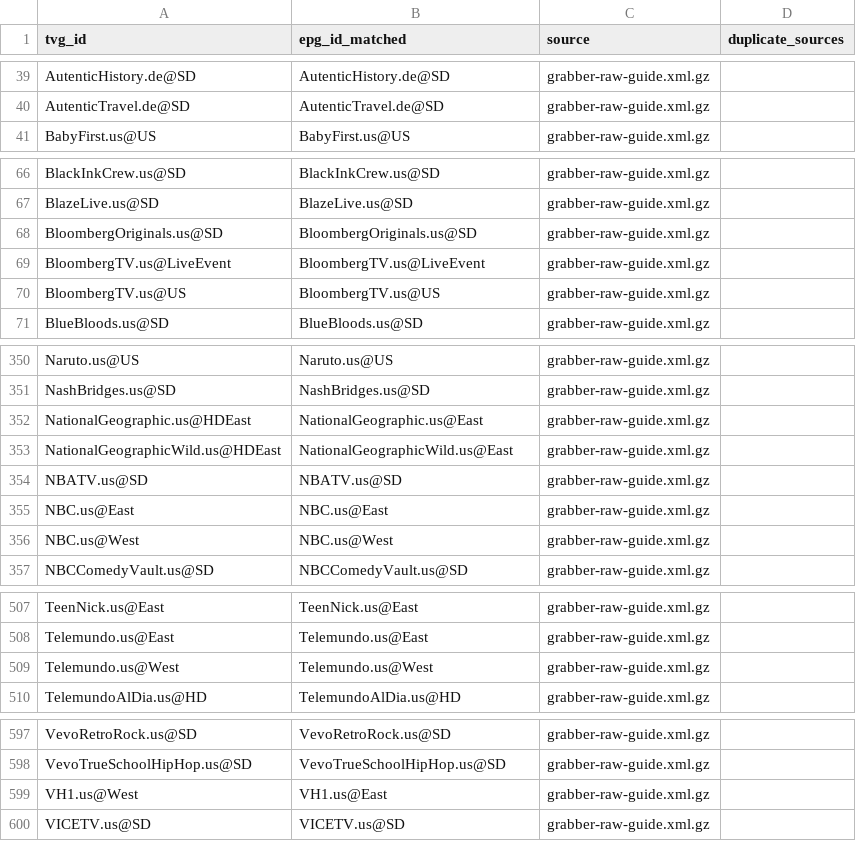
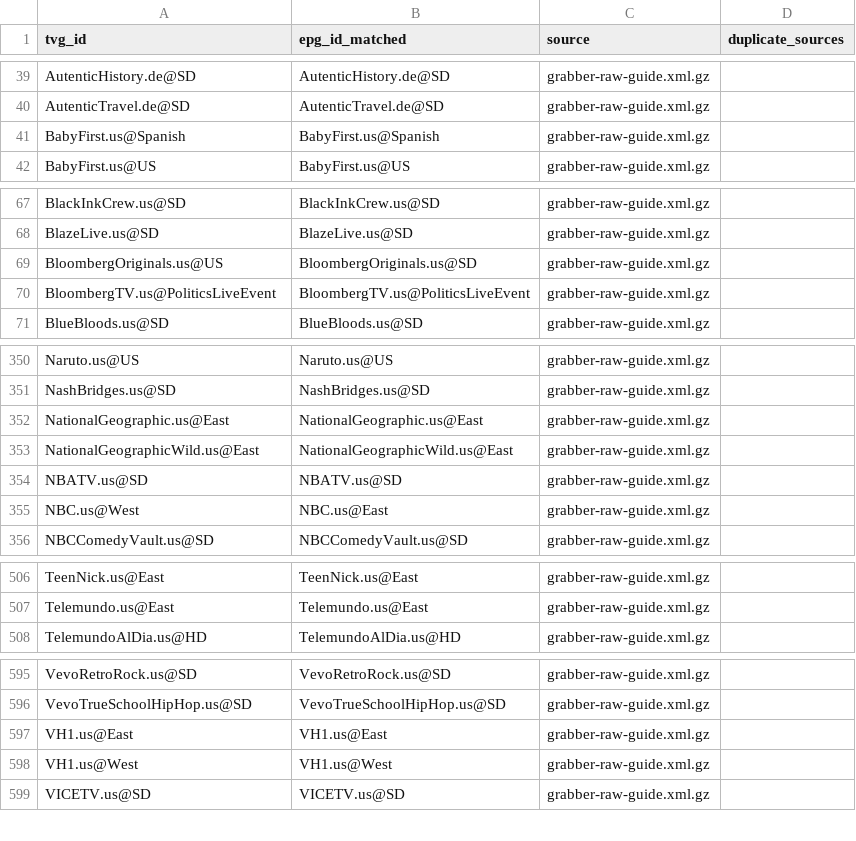
Before and after one commit to umarjamilpc/EPG-LIST-GEN, a CSV file: epgs/US/reports/grabber-matched.csv, drawn as a sheet; only a part is shown, gaps mark what is left out; the diff covers the shown part only.

```diff
--- a/epgs/US/reports/grabber-matched.csv
+++ b/epgs/US/reports/grabber-matched.csv
@@ -40,2 +40,3 @@ AutenticHistory.de@SD,AutenticHistory.de@SD,grabber-raw-guide.xml.gz,
 AutenticTravel.de@SD,AutenticTravel.de@SD,grabber-raw-guide.xml.gz,
+BabyFirst.us@Spanish,BabyFirst.us@Spanish,grabber-raw-guide.xml.gz,
 BabyFirst.us@US,BabyFirst.us@US,grabber-raw-guide.xml.gz,
@@ -67,5 +68,4 @@ BlackInkCrew.us@SD,BlackInkCrew.us@SD,grabber-raw-guide.xml.gz,
 BlazeLive.us@SD,BlazeLive.us@SD,grabber-raw-guide.xml.gz,
-BloombergOriginals.us@SD,BloombergOriginals.us@SD,grabber-raw-guide.xml.gz,
-BloombergTV.us@LiveEvent,BloombergTV.us@LiveEvent,grabber-raw-guide.xml.gz,
-BloombergTV.us@US,BloombergTV.us@US,grabber-raw-guide.xml.gz,
+BloombergOriginals.us@US,BloombergOriginals.us@SD,grabber-raw-guide.xml.gz,
+BloombergTV.us@PoliticsLiveEvent,BloombergTV.us@PoliticsLiveEvent,grabber-raw-guide.xml.gz,
 BlueBloods.us@SD,BlueBloods.us@SD,grabber-raw-guide.xml.gz,
@@ -351,7 +351,6 @@ Naruto.us@US,Naruto.us@US,grabber-raw-guide.xml.gz,
 NashBridges.us@SD,NashBridges.us@SD,grabber-raw-guide.xml.gz,
-NationalGeographic.us@HDEast,NationalGeographic.us@East,grabber-raw-guide.xml.gz,
-NationalGeographicWild.us@HDEast,NationalGeographicWild.us@East,grabber-raw-guide.xml.gz,
+NationalGeographic.us@East,NationalGeographic.us@East,grabber-raw-guide.xml.gz,
+NationalGeographicWild.us@East,NationalGeographicWild.us@East,grabber-raw-guide.xml.gz,
 NBATV.us@SD,NBATV.us@SD,grabber-raw-guide.xml.gz,
-NBC.us@East,NBC.us@East,grabber-raw-guide.xml.gz,
-NBC.us@West,NBC.us@West,grabber-raw-guide.xml.gz,
+NBC.us@West,NBC.us@East,grabber-raw-guide.xml.gz,
 NBCComedyVault.us@SD,NBCComedyVault.us@SD,grabber-raw-guide.xml.gz,
@@ -508,3 +507,2 @@ TeenNick.us@East,TeenNick.us@East,grabber-raw-guide.xml.gz,
 Telemundo.us@East,Telemundo.us@East,grabber-raw-guide.xml.gz,
-Telemundo.us@West,Telemundo.us@West,grabber-raw-guide.xml.gz,
 TelemundoAlDia.us@HD,TelemundoAlDia.us@HD,grabber-raw-guide.xml.gz,
@@ -598,3 +596,4 @@ VevoRetroRock.us@SD,VevoRetroRock.us@SD,grabber-raw-guide.xml.gz,
 VevoTrueSchoolHipHop.us@SD,VevoTrueSchoolHipHop.us@SD,grabber-raw-guide.xml.gz,
-VH1.us@West,VH1.us@East,grabber-raw-guide.xml.gz,
+VH1.us@East,VH1.us@East,grabber-raw-guide.xml.gz,
+VH1.us@West,VH1.us@West,grabber-raw-guide.xml.gz,
 VICETV.us@SD,VICETV.us@SD,grabber-raw-guide.xml.gz,
```
Also changed, not shown: 5 edited cells elsewhere in this file, epgs/US/reports/merge-matched.csv, epgs/US/reports/urls-matched.csv, 12 other files.
